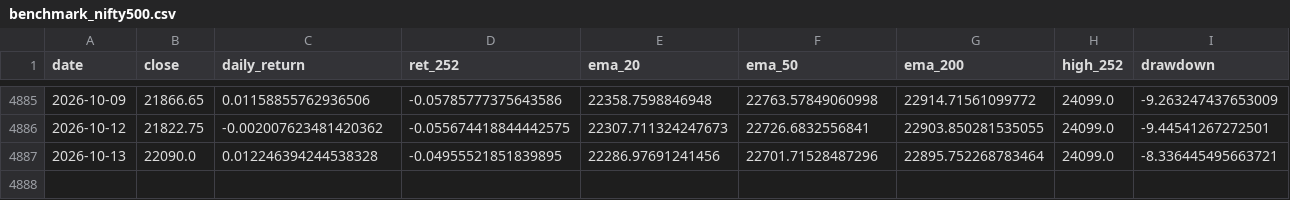
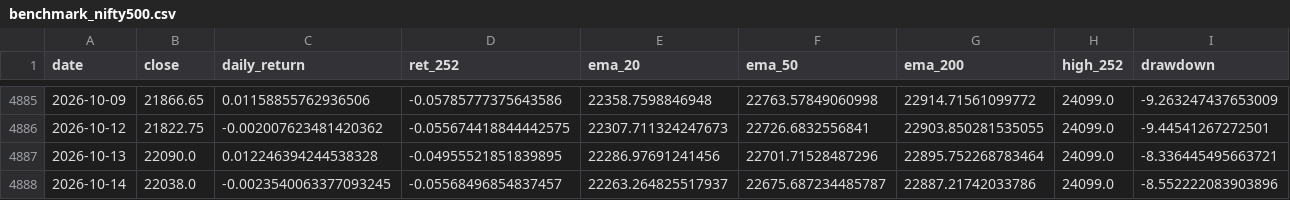
Before and after one commit to Afylx01/Project_MIP_Colab, a CSV file: data/benchmark_nifty500.csv, drawn as a sheet; only a part is shown, gaps mark what is left out; the diff names each change by its address in the sheet, - before the commit and + after, or states it on an @@ line.

```diff
--- a/data/benchmark_nifty500.csv
+++ b/data/benchmark_nifty500.csv
+row 4888: 2026-10-14 | 22038.0 | -0.0023540063377093245 | -0.05568496854837457 | 22263.264825517937 | 22675.687234485787 | 22887.21742033786 | 24099.0 | -8.552222083903896
```
Also changed, not shown: 13 other files.
